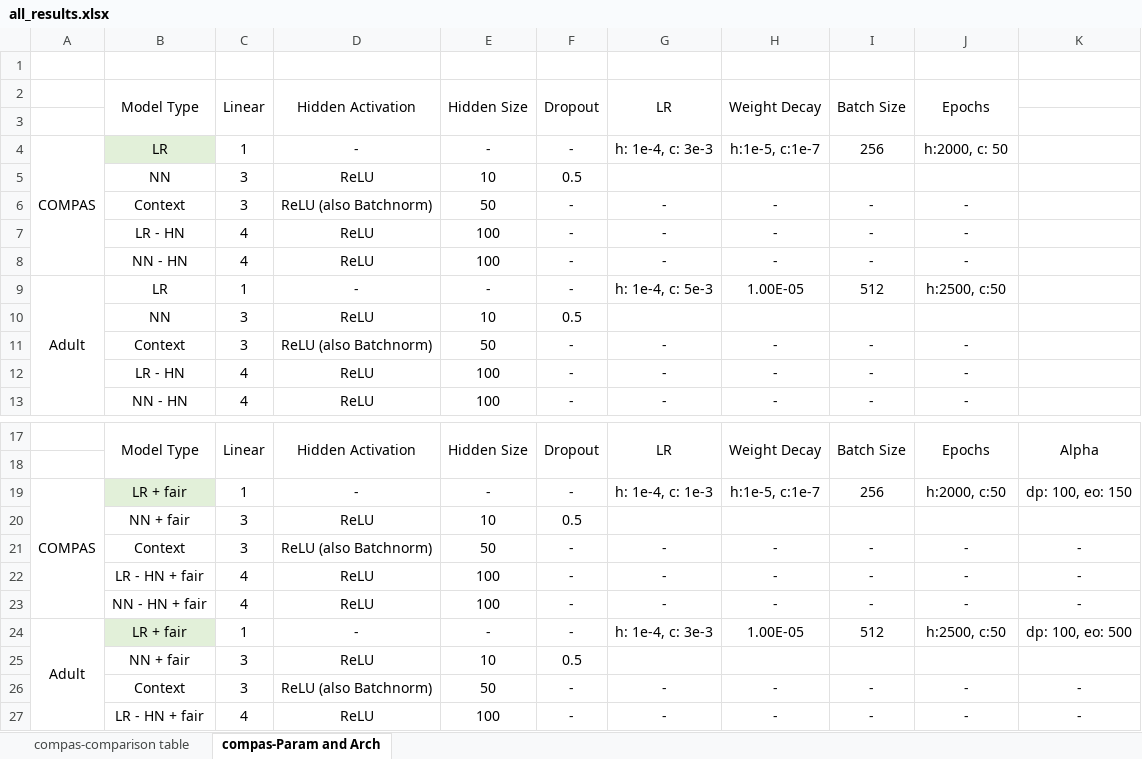
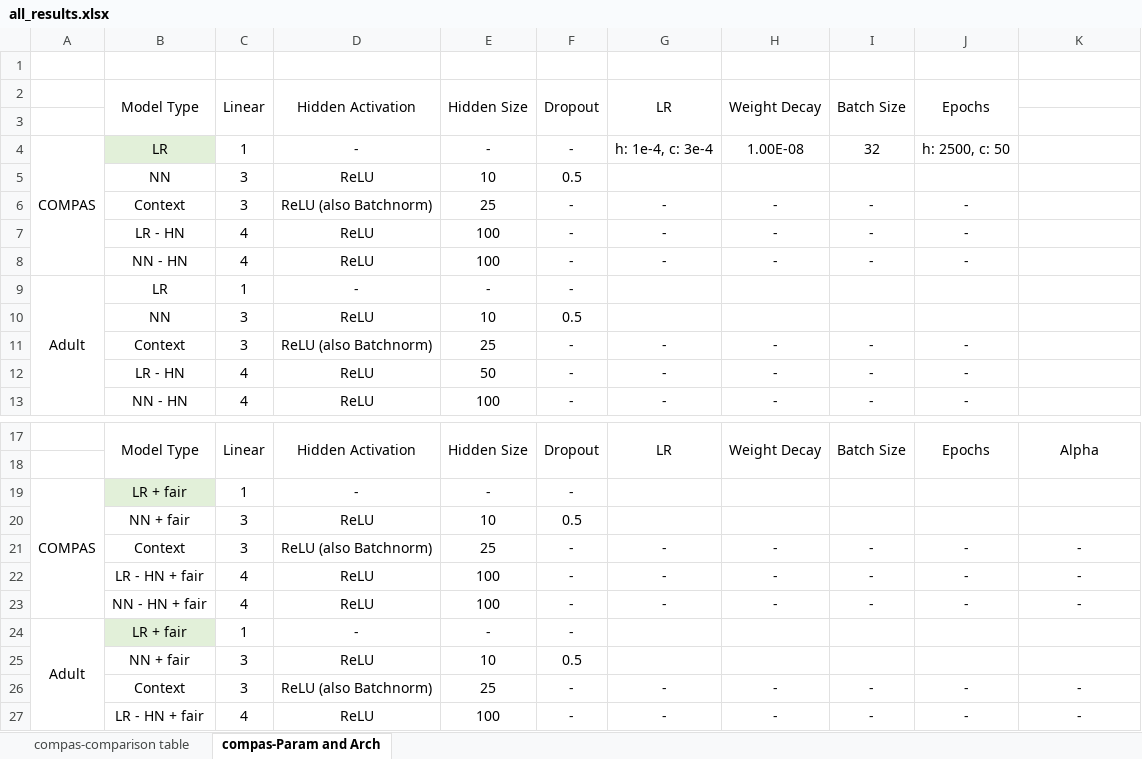
Before and after one commit to alycia-noel/Robust-PFL-Under-Fairness-Heterogeneity, an Excel workbook: experiments/all_results.xlsx, sheet compas-Param and Arch, drawn as a sheet; only a part is shown, gaps mark what is left out; values as stored, in another font and other column widths than the file's, no borders; the diff names each change by its address in the sheet, - before the commit and + after, or states it on an @@ line.

```diff
--- a/experiments/all_results.xlsx (sheet compas-Param and Arch)
+++ b/experiments/all_results.xlsx (sheet compas-Param and Arch)
-G4: h: 1e-4, c: 3e-3
+G4: h: 1e-4, c: 3e-4
-H4: h:1e-5, c:1e-7
+H4: 1.00E-08
-I4: 256
+I4: 32
-J4: h:2000, c: 50
+J4: h: 2500, c: 50
-E6: 50
+E6: 25
-G9: h: 1e-4, c: 5e-3
+G9: (empty)
-H9: 1.00E-05
+H9: (empty)
-I9: 512
+I9: (empty)
-J9: h:2500, c:50
+J9: (empty)
-E11: 50
+E11: 25
-E12: 100
+E12: 50
-G19: h: 1e-4, c: 1e-3
+G19: (empty)
-H19: h:1e-5, c:1e-7
+H19: (empty)
-I19: 256
+I19: (empty)
-J19: h:2000, c:50
+J19: (empty)
-K19: dp: 100, eo: 150
+K19: (empty)
-E21: 50
+E21: 25
-G24: h: 1e-4, c: 3e-3
+G24: (empty)
-H24: 1.00E-05
+H24: (empty)
-I24: 512
+I24: (empty)
-J24: h:2500, c:50
+J24: (empty)
-K24: dp: 100, eo: 500
+K24: (empty)
-E26: 50
+E26: 25
```
Also changed, not shown: sheet compas-comparison table, hidden cells.
